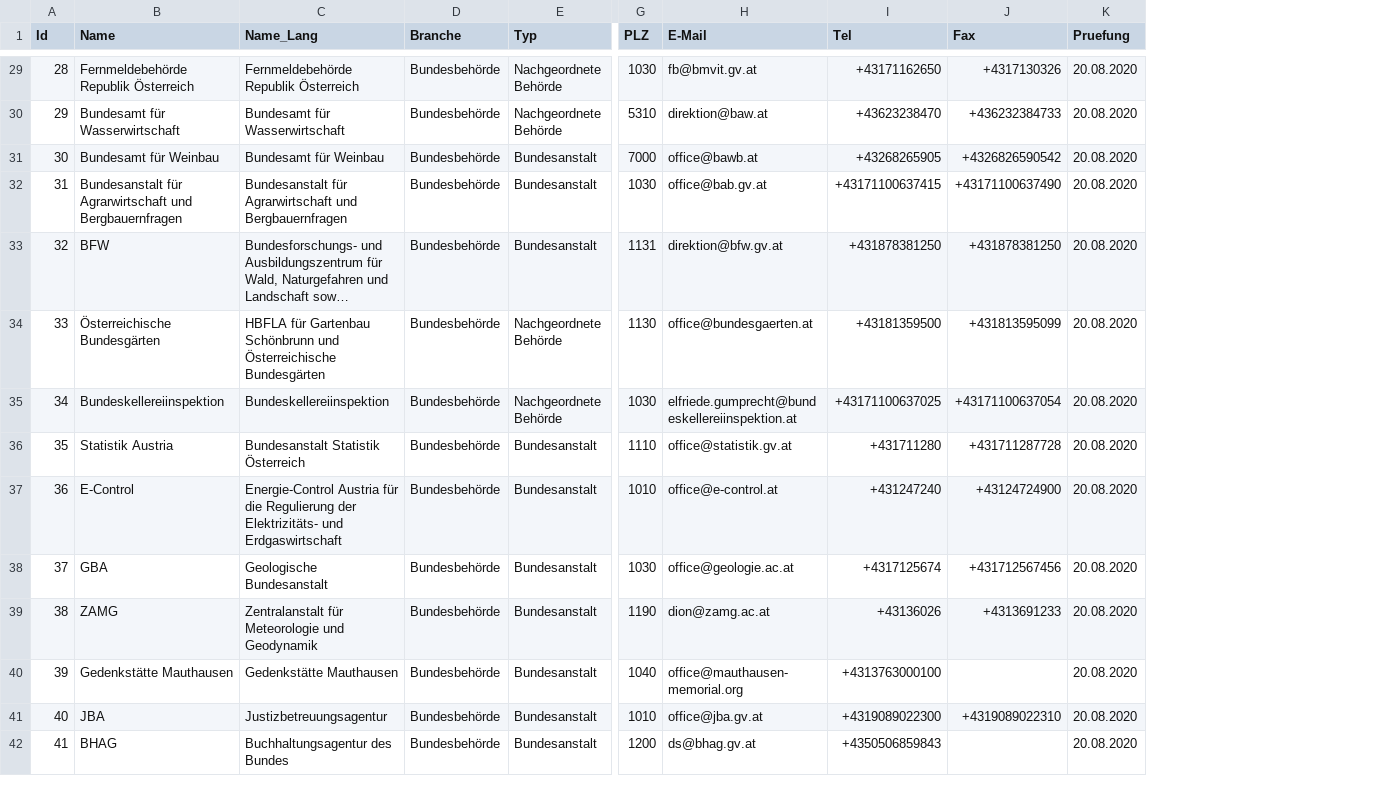
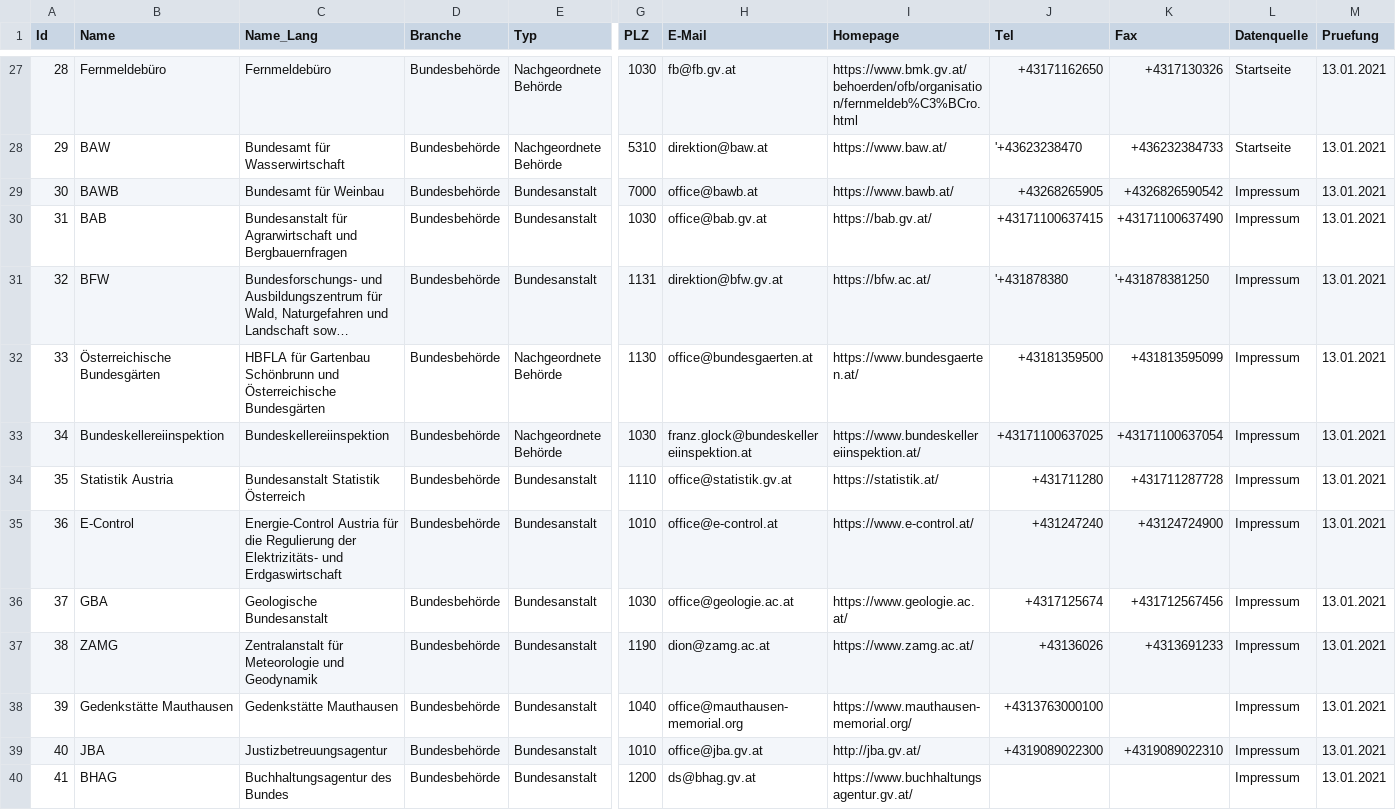
Before and after one commit to cyber-perikarp/auskunftsbegehren_at_adressen, a CSV file: bund/bundesbehoerden.csv, drawn as a sheet; only a part is shown, gaps mark what is left out; long unchanged cells end in …; addresses are those after the commit; the diff covers the shown part only; the diff names each change by its address in the sheet, - before the commit and + after, or states it on an @@ line.

```diff
--- a/bund/bundesbehoerden.csv
+++ b/bund/bundesbehoerden.csv
+column I (Homepage), rows 27-40: https://www.bmk.gv.at/behoerden/ofb/organisation/fernmeldeb%C3%BCro.html | https://www.baw.at/ | https://www.bawb.at/ | https://bab.gv.at/ | https://bfw.ac.at/ | https://www.bundesgaerten.at/ | https://www.bundeskellereiinspektion.at/ | https://statistik.at/ | https://www.e-control.at/ | https://www.geologie.ac.at/ | https://www.zamg.ac.at/ | https://www.mauthausen-memorial.org/ | http://jba.gv.at/ | https://www.buchhaltungsagentur.gv.at/
+column L (Datenquelle), rows 27-40: Startseite | Startseite | Impressum | Impressum | Impressum | Impressum | Impressum | Impressum | Impressum | Impressum | Impressum | Impressum | Impressum | Impressum
-B27 (Name): Fernmeldebehörde Republik Österreich
+B27 (Name): Fernmeldebüro
-C27 (Name_Lang): Fernmeldebehörde Republik Österreich
+C27 (Name_Lang): Fernmeldebüro
-H27 (E-Mail): fb@bmvit.gv.at
+H27 (E-Mail): fb@fb.gv.at
-M27:M40 (Pruefung): 20.08.2020
+M27:M40 (Pruefung): 13.01.2021
-B28 (Name): Bundesamt für Wasserwirtschaft
+B28 (Name): BAW
-J28 (Tel): +43623238470
+J28 (Tel): '+43623238470
-B29 (Name): Bundesamt für Weinbau
+B29 (Name): BAWB
-B30 (Name): Bundesanstalt für Agrarwirtschaft und Bergbauernfragen
+B30 (Name): BAB
-J31 (Tel): +431878381250
+J31 (Tel): '+431878380
-K31 (Fax): +431878381250
+K31 (Fax): '+431878381250
-H33 (E-Mail): elfriede.gumprecht@bundeskellereiinspektion.at
+H33 (E-Mail): franz.glock@bundeskellereiinspektion.at
-J40 (Tel): +4350506859843
+J40 (Tel): (empty)
```
Also changed, not shown: 2 removed rows and 82 edited cells elsewhere in this file.
